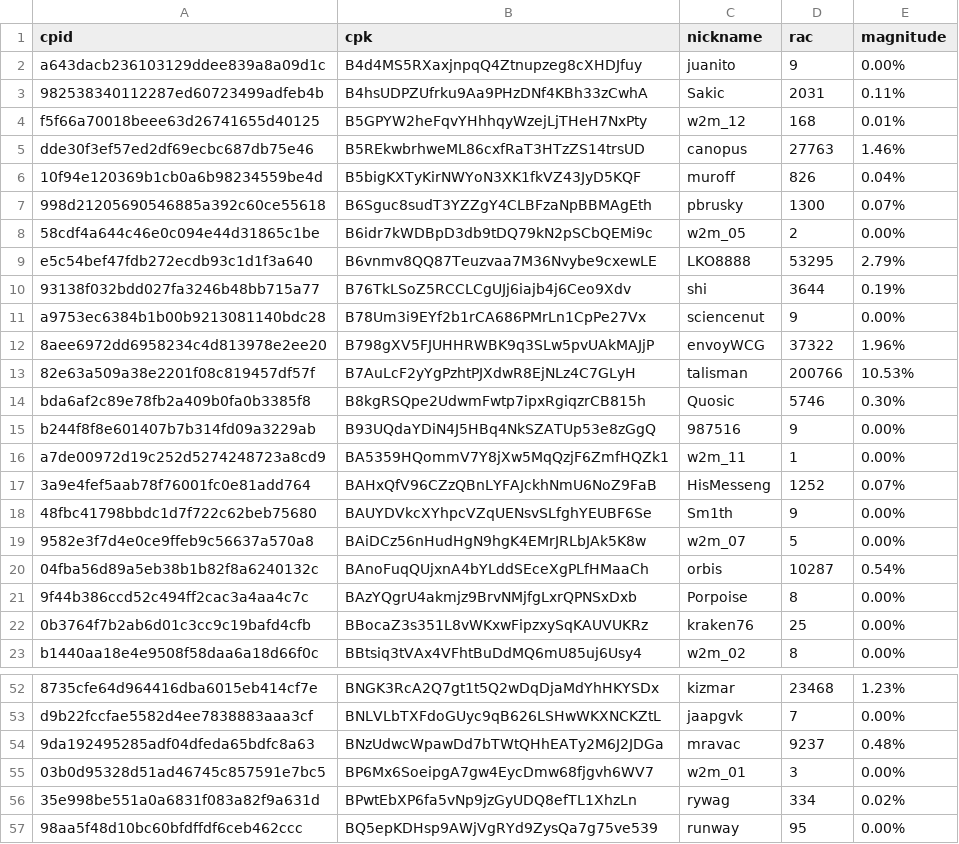
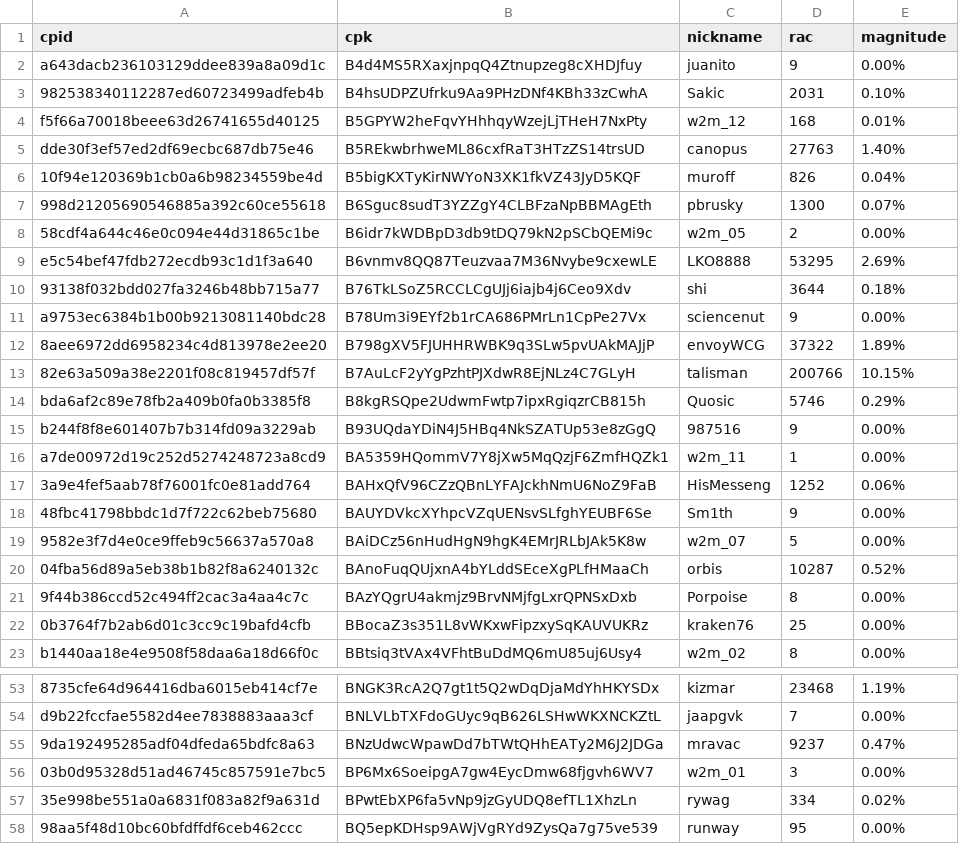
Before and after one commit to biblepay-community/bbp_stats, a CSV file: wcg-leaderboard.csv, drawn as a sheet; only a part is shown, gaps mark what is left out; addresses are those after the commit; the diff covers the shown part only; the diff names each change by its address in the sheet, - before the commit and + after, or states it on an @@ line.

```diff
--- a/wcg-leaderboard.csv
+++ b/wcg-leaderboard.csv
-E3 (magnitude): 0.11%
+E3 (magnitude): 0.10%
-E5 (magnitude): 1.46%
+E5 (magnitude): 1.40%
-E9 (magnitude): 2.79%
+E9 (magnitude): 2.69%
-E10 (magnitude): 0.19%
+E10 (magnitude): 0.18%
-E12 (magnitude): 1.96%
+E12 (magnitude): 1.89%
-E13 (magnitude): 10.53%
+E13 (magnitude): 10.15%
-E14 (magnitude): 0.30%
+E14 (magnitude): 0.29%
-E17 (magnitude): 0.07%
+E17 (magnitude): 0.06%
-E20 (magnitude): 0.54%
+E20 (magnitude): 0.52%
-E53 (magnitude): 1.23%
+E53 (magnitude): 1.19%
-E55 (magnitude): 0.48%
+E55 (magnitude): 0.47%
```
Also changed, not shown: 1 added row and 19 edited cells elsewhere in this file, dwssummary.csv, reward.csv, 1 other file.
